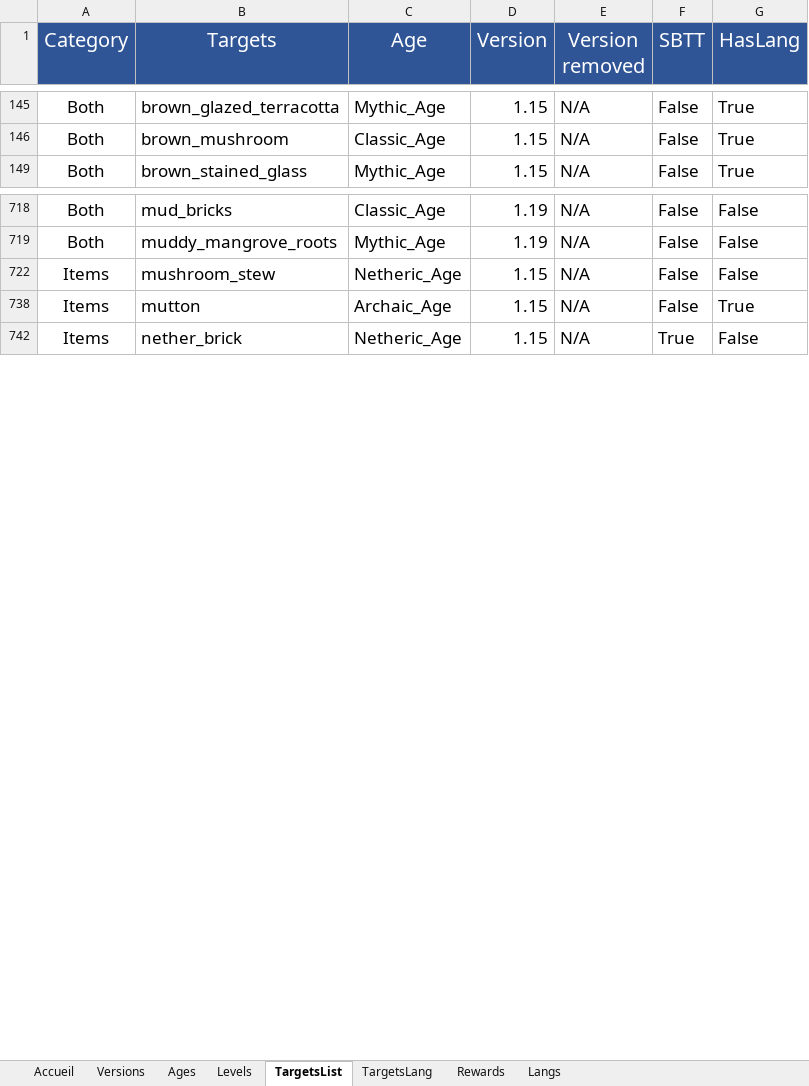
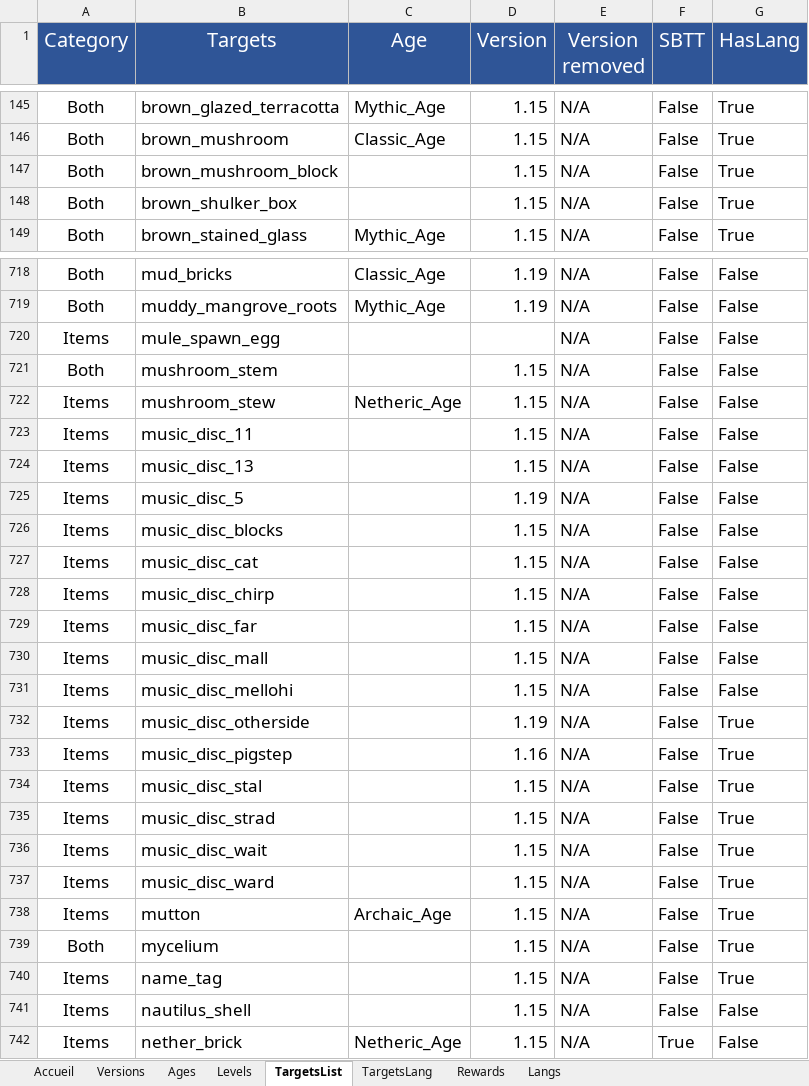
Before and after one commit to KosmosUniverse/Kuffle, an Excel workbook: KuffleFilesGenerator.xlsm, sheet TargetsList, drawn as a sheet; only a part is shown, gaps mark what is left out; values as stored, in another font and other column widths than the file's, no borders; conditional formats not drawn; the diff covers the shown part only; the diff names each change by its address in the sheet, - before the commit and + after, or states it on an @@ line.

Commit message:
v2.7 massive code & target fix
- Fix some targets

Commands:
- Add double check to /k-abandon
- Remove useless log in /k-add-during-game & /k-skip
- Fix delay of /k-set-type
- Fix k-admin-skip wrong call name

Core:
- Protect craft creation with try-catch
- Add found target log
- Add value to Game class save
- Fix load game player timer
- Add warning message on invalid custom craft
- Fix VersionManager by using better method

DataFiles:
- Add 1.20 version
- Fix some targets
- Add lang msg
- Fix some crafts for 1.20
- Fix config TEAM_SIZE TabCompleter

```diff
--- a/KuffleFilesGenerator.xlsm (sheet TargetsList)
+++ b/KuffleFilesGenerator.xlsm (sheet TargetsList)
@@ row 147 unhidden: Both | brown_mushroom_block |  | 1.15 | N/A | False | True @@
@@ row 148 unhidden: Both | brown_shulker_box |  | 1.15 | N/A | False | True @@
@@ row 720 unhidden: Items | mule_spawn_egg |  |  | N/A | False | False @@
@@ row 721 unhidden: Both | mushroom_stem |  | 1.15 | N/A | False | False @@
@@ row 723 unhidden: Items | music_disc_11 |  | 1.15 | N/A | False | False @@
@@ row 724 unhidden: Items | music_disc_13 |  | 1.15 | N/A | False | False @@
@@ row 725 unhidden: Items | music_disc_5 |  | 1.19 | N/A | False | False @@
@@ row 726 unhidden: Items | music_disc_blocks |  | 1.15 | N/A | False | False @@
@@ row 727 unhidden: Items | music_disc_cat |  | 1.15 | N/A | False | False @@
@@ row 728 unhidden: Items | music_disc_chirp |  | 1.15 | N/A | False | False @@
@@ row 729 unhidden: Items | music_disc_far |  | 1.15 | N/A | False | False @@
@@ row 730 unhidden: Items | music_disc_mall |  | 1.15 | N/A | False | False @@
@@ row 731 unhidden: Items | music_disc_mellohi |  | 1.15 | N/A | False | False @@
@@ row 732 unhidden: Items | music_disc_otherside |  | 1.19 | N/A | False | True @@
@@ row 733 unhidden: Items | music_disc_pigstep |  | 1.16 | N/A | False | True @@
@@ row 734 unhidden: Items | music_disc_stal |  | 1.15 | N/A | False | True @@
@@ row 735 unhidden: Items | music_disc_strad |  | 1.15 | N/A | False | True @@
@@ row 736 unhidden: Items | music_disc_wait |  | 1.15 | N/A | False | True @@
@@ row 737 unhidden: Items | music_disc_ward |  | 1.15 | N/A | False | True @@
@@ row 739 unhidden: Both | mycelium |  | 1.15 | N/A | False | True @@
@@ row 740 unhidden: Items | name_tag |  | 1.15 | N/A | False | True @@
@@ row 741 unhidden: Items | nautilus_shell |  | 1.15 | N/A | False | False @@
```
Also changed, not shown: 176 hidden or unhidden rows and 1 edited cell elsewhere in this sheet, sheet Langs, sheet Versions, sheet TargetsLang, charts or pictures, 16 other files.
